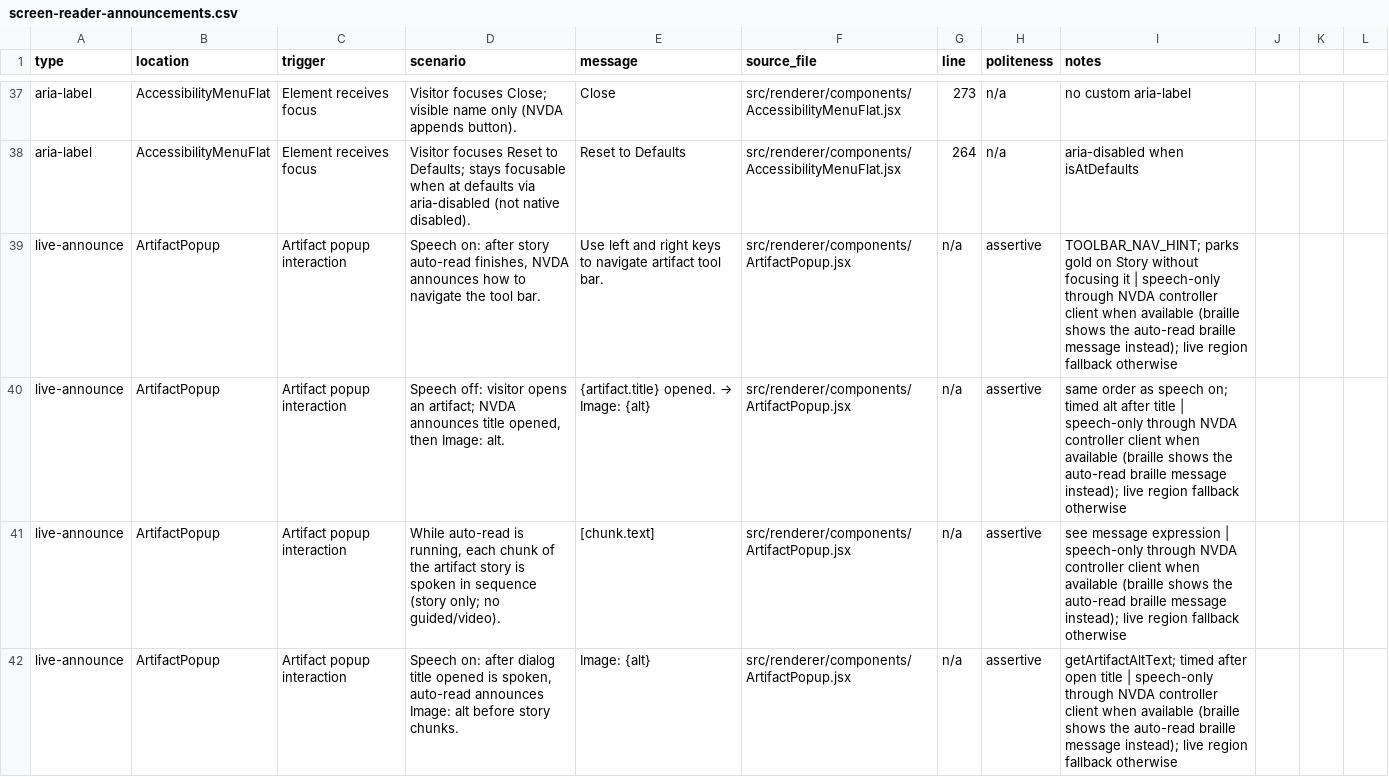
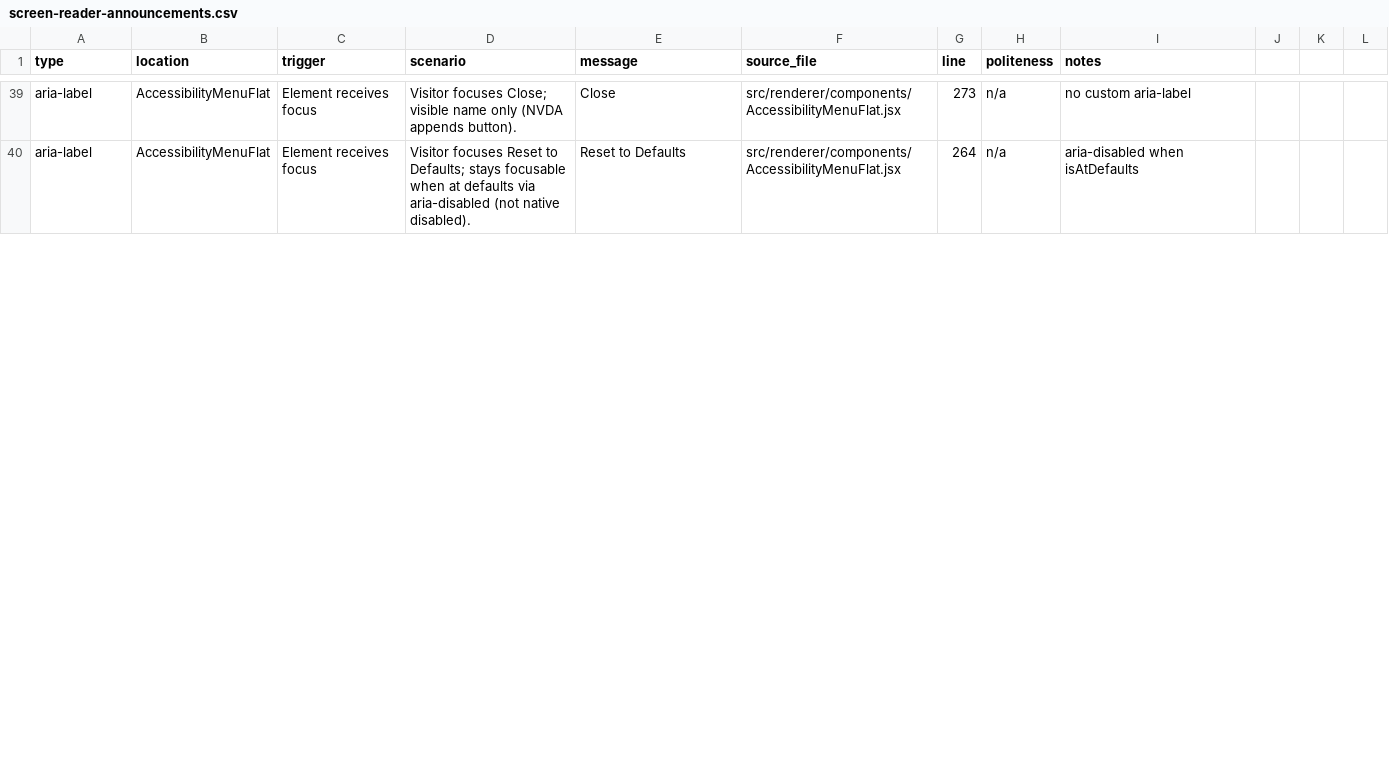
Before and after one commit to clrrs/HKA, a CSV file: docs/screen-reader-announcements.csv, drawn as a sheet; only a part is shown, gaps mark what is left out; removed rows and columns are numbered as before the commit, all else as after; the diff covers the shown part only; the diff names each change by its address in the sheet, - before the commit and + after, or states it on an @@ line.

Commit message:
To TEST: Braille, app-side

```diff
--- a/docs/screen-reader-announcements.csv
+++ b/docs/screen-reader-announcements.csv
-row 39: live-announce | ArtifactPopup | Artifact popup interaction | Speech on: after story auto-read finishes, NVDA announces how to navigate the tool bar. | Use left and right keys to navigate artifact tool bar. | src/renderer/components/ArtifactPopup.jsx | n/a | assertive | TOOLBAR_NAV_HINT; parks gold on Story without focusing it | speech-only through NVDA controller client when available (braille shows the auto-read braille message instead); live region fallback otherwise
-row 40: live-announce | ArtifactPopup | Artifact popup interaction | Speech off: visitor opens an artifact; NVDA announces title opened, then Image: alt. | {artifact.title} opened. → Image: {alt} | src/renderer/components/ArtifactPopup.jsx | n/a | assertive | same order as speech on; timed alt after title | speech-only through NVDA controller client when available (braille shows the auto-read braille message instead); live region fallback otherwise
-row 41: live-announce | ArtifactPopup | Artifact popup interaction | While auto-read is running, each chunk of the artifact story is spoken in sequence (story only; no guided/video). | [chunk.text] | src/renderer/components/ArtifactPopup.jsx | n/a | assertive | see message expression | speech-only through NVDA controller client when available (braille shows the auto-read braille message instead); live region fallback otherwise
-row 42: live-announce | ArtifactPopup | Artifact popup interaction | Speech on: after dialog title opened is spoken, auto-read announces Image: alt before story chunks. | Image: {alt} | src/renderer/components/ArtifactPopup.jsx | n/a | assertive | getArtifactAltText; timed after open title | speech-only through NVDA controller client when available (braille shows the auto-read braille message instead); live region fallback otherwise
```
Also changed, not shown: 5 added rows, 3 removed rows and 34 edited cells elsewhere in this file, 14 other files.
